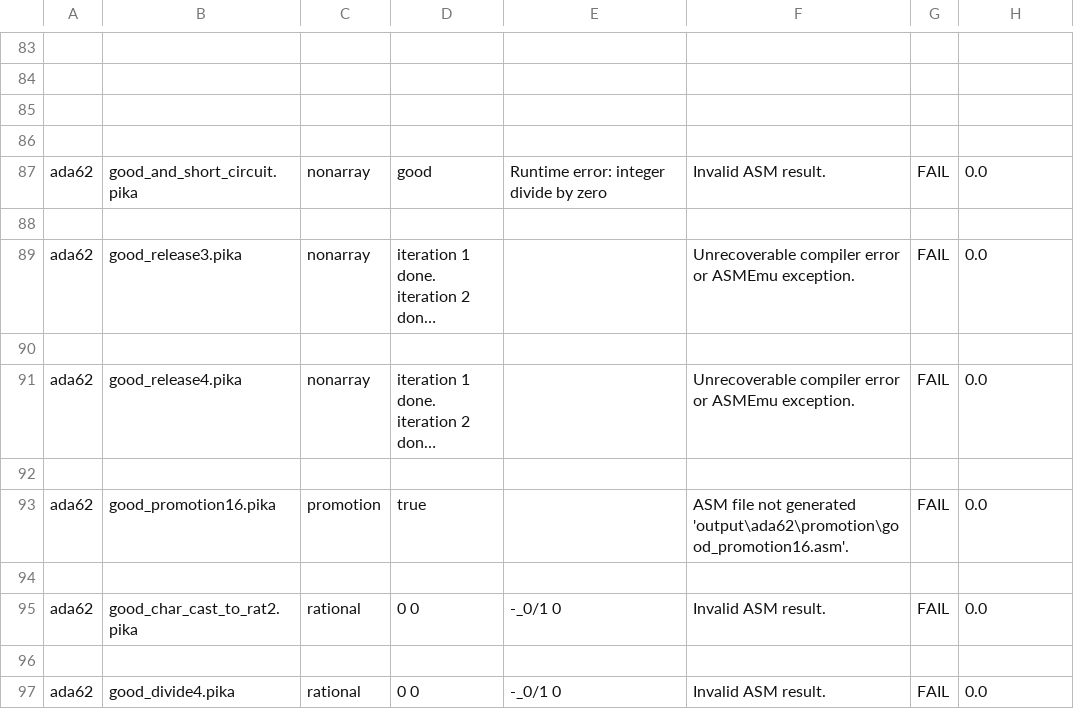
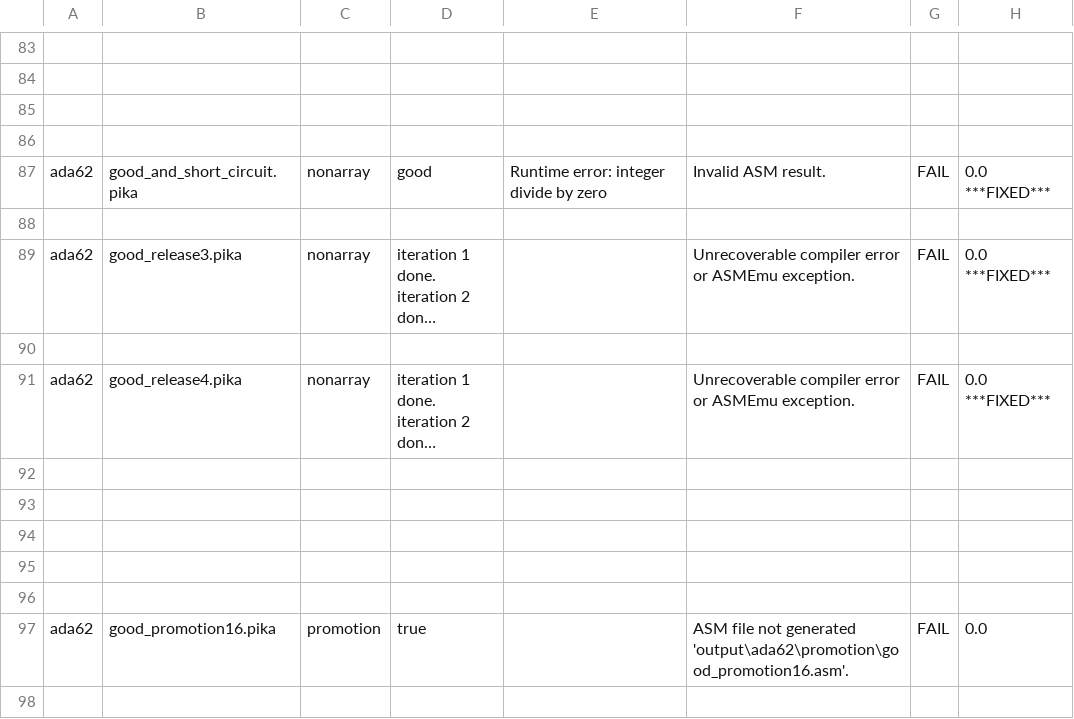
Before and after one commit to AndrewVDo/pika-compiler, a CSV file: milestone_2_results.csv, drawn as a sheet; only a part is shown, gaps mark what is left out; the shorter side is filled out with more unchanged rows; long unchanged cells end in …; the diff names each change by its address in the sheet, - before the commit and + after, or states it on an @@ line.

```diff
--- a/milestone_2_results.csv
+++ b/milestone_2_results.csv
-H87: 0.0
+H87: 0.0 ***FIXED***
-H89: 0.0
+H89: 0.0 ***FIXED***
-H91: 0.0
+H91: 0.0 ***FIXED***
+row 92: (empty)
+row 93: (empty)
+row 94: (empty)
+row 95: (empty)
```
Also changed, not shown: 7 other files.
